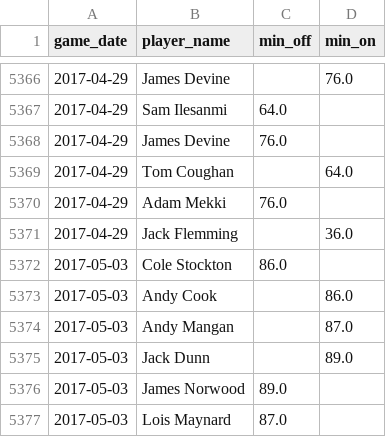
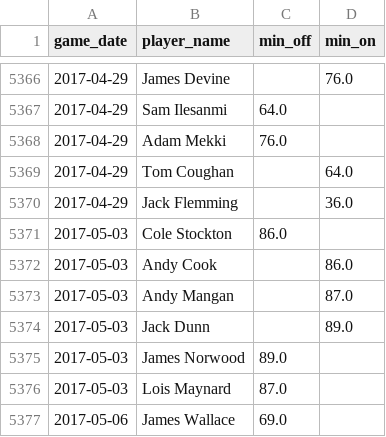
Before and after one commit to petebrown/pre-2023-data-prep, a CSV file: data/sub_mins.csv, drawn as a sheet; only a part is shown, gaps mark what is left out; the shorter side is filled out with more unchanged rows.

```diff
--- a/data/sub_mins.csv
+++ b/data/sub_mins.csv
@@ -5367,5 +5367,4 @@ game_date,player_name,min_off,min_on
 2017-04-29,Sam Ilesanmi,64.0,
-2017-04-29,James Devine,76.0,
+2017-04-29,Adam Mekki,76.0,
 2017-04-29,Tom Coughan,,64.0
-2017-04-29,Adam Mekki,76.0,
 2017-04-29,Jack Flemming,,36.0
```
Also changed, not shown: 1 other file.
